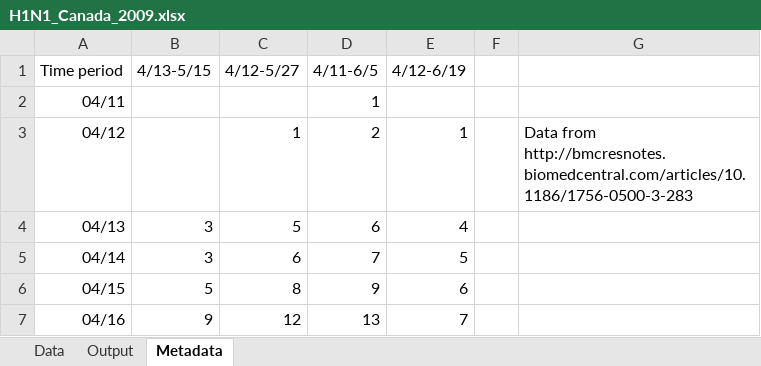
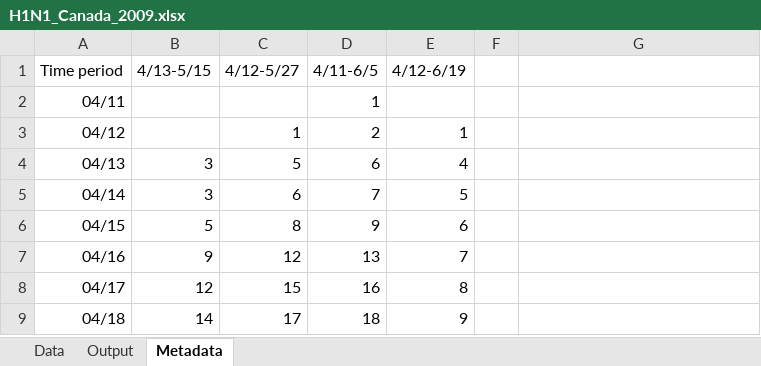
Before and after one commit to JocelineLega/EpiGro, an Excel workbook: Excel Files/H1N1_Canada_2009.xlsx, sheet Metadata, drawn as a sheet; only a part is shown; the shorter side is filled out with more unchanged rows; values as stored, in another font and other column widths than the file's, no borders; the diff names each change by its address in the sheet, - before the commit and + after, or states it on an @@ line.

Commit message:
Updates
Updated "Output" tabs in all files using improved version of EpiGro. The
data in the "Data" tab are unchanged.

```diff
--- a/Excel Files/H1N1_Canada_2009.xlsx (sheet Metadata)
+++ b/Excel Files/H1N1_Canada_2009.xlsx (sheet Metadata)
-G3: Data from http://bmcresnotes.biomedcentral.com/articles/10.1186/1756-0500-3-283
+G3: (empty)
```
Also changed, not shown: sheet Output, charts or pictures, Excel Files/CHIK_Dominica.xlsx, Excel Files/Ebola_Guinea_2014.xlsx, 7 other files.
